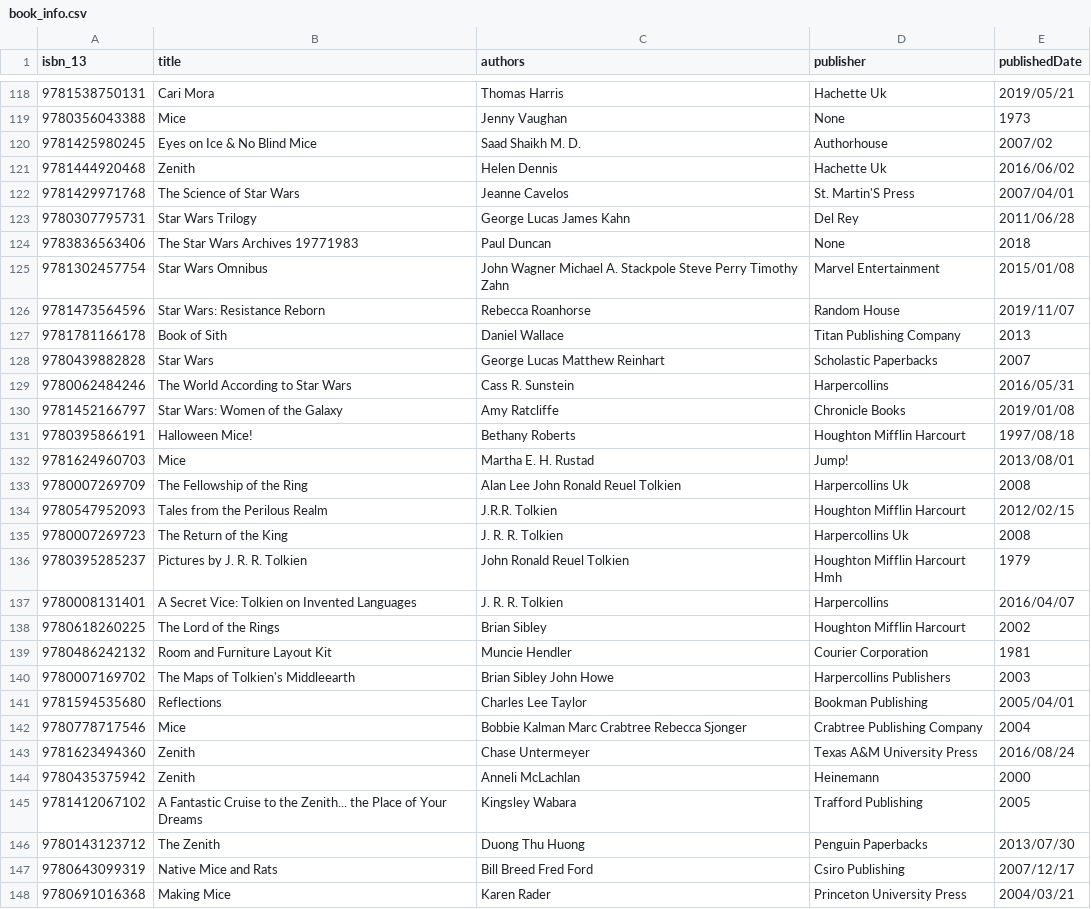
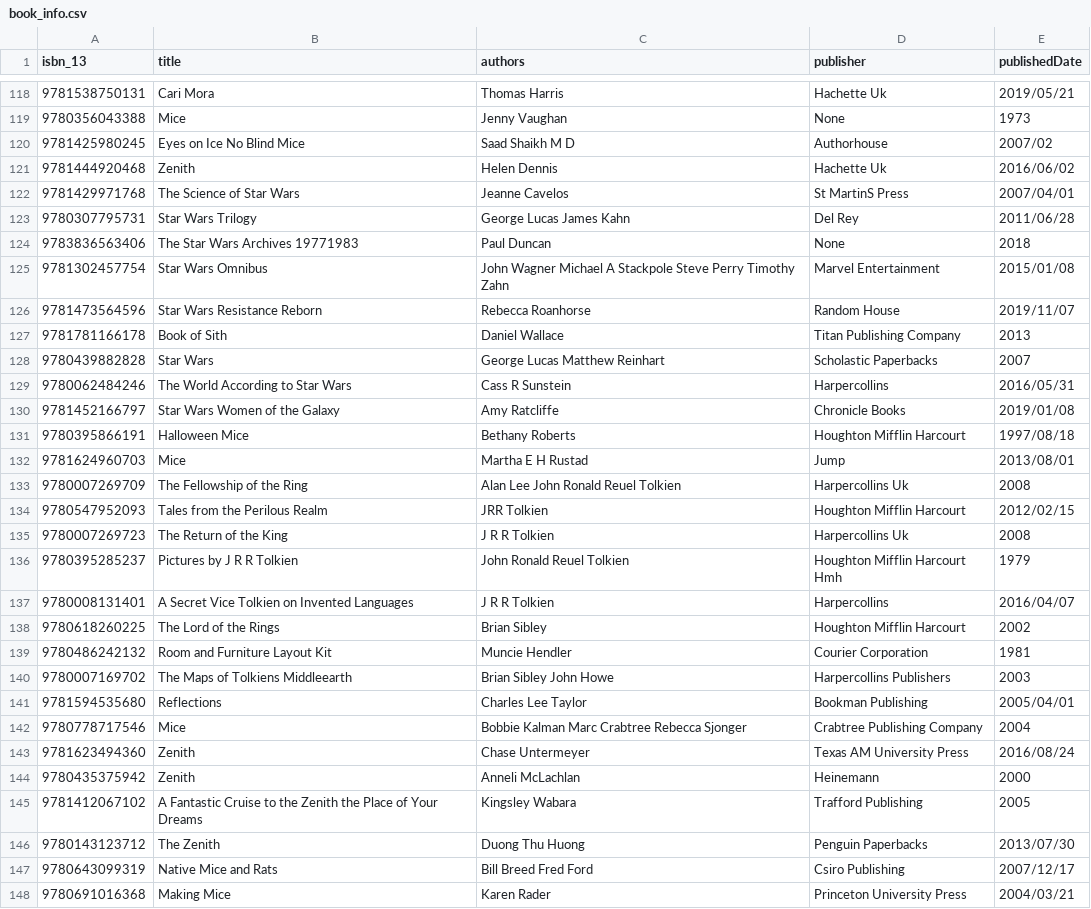
Before and after one commit to hajam09/booksystem, a CSV file: book_info.csv, drawn as a sheet; only a part is shown, gaps mark what is left out; the diff covers the shown part only.

```diff
--- a/book_info.csv
+++ b/book_info.csv
@@ -119,28 +119,28 @@ isbn_13,title,authors,publisher,publishedDate
 9780356043388,Mice,Jenny Vaughan,None,1973
-9781425980245,Eyes on Ice & No Blind Mice,Saad Shaikh M. D.,Authorhouse,2007/02
+9781425980245,Eyes on Ice No Blind Mice,Saad Shaikh M D,Authorhouse,2007/02
 9781444920468,Zenith,Helen Dennis,Hachette Uk,2016/06/02
-9781429971768,The Science of Star Wars,Jeanne Cavelos,St. Martin'S Press,2007/04/01
+9781429971768,The Science of Star Wars,Jeanne Cavelos,St MartinS Press,2007/04/01
 9780307795731,Star Wars Trilogy,George Lucas James Kahn,Del Rey,2011/06/28
 9783836563406,The Star Wars Archives 19771983,Paul Duncan,None,2018
-9781302457754,Star Wars Omnibus,John Wagner Michael A. Stackpole Steve Perry Timothy Zahn,Marvel Entertainment,2015/01/08
-9781473564596,Star Wars: Resistance Reborn,Rebecca Roanhorse,Random House,2019/11/07
+9781302457754,Star Wars Omnibus,John Wagner Michael A Stackpole Steve Perry Timothy Zahn,Marvel Entertainment,2015/01/08
+9781473564596,Star Wars Resistance Reborn,Rebecca Roanhorse,Random House,2019/11/07
 9781781166178,Book of Sith,Daniel Wallace,Titan Publishing Company,2013
 9780439882828,Star Wars,George Lucas Matthew Reinhart,Scholastic Paperbacks,2007
-9780062484246,The World According to Star Wars,Cass R. Sunstein,Harpercollins,2016/05/31
-9781452166797,Star Wars: Women of the Galaxy,Amy Ratcliffe,Chronicle Books,2019/01/08
-9780395866191,Halloween Mice!,Bethany Roberts,Houghton Mifflin Harcourt,1997/08/18
-9781624960703,Mice,Martha E. H. Rustad,Jump!,2013/08/01
+9780062484246,The World According to Star Wars,Cass R Sunstein,Harpercollins,2016/05/31
+9781452166797,Star Wars Women of the Galaxy,Amy Ratcliffe,Chronicle Books,2019/01/08
+9780395866191,Halloween Mice,Bethany Roberts,Houghton Mifflin Harcourt,1997/08/18
+9781624960703,Mice,Martha E H Rustad,Jump,2013/08/01
 9780007269709,The Fellowship of the Ring,Alan Lee John Ronald Reuel Tolkien,Harpercollins Uk,2008
-9780547952093,Tales from the Perilous Realm,J.R.R. Tolkien,Houghton Mifflin Harcourt,2012/02/15
-9780007269723,The Return of the King,J. R. R. Tolkien,Harpercollins Uk,2008
-9780395285237,Pictures by J. R. R. Tolkien,John Ronald Reuel Tolkien,Houghton Mifflin Harcourt Hmh,1979
-9780008131401,A Secret Vice: Tolkien on Invented Languages,J. R. R. Tolkien,Harpercollins,2016/04/07
+9780547952093,Tales from the Perilous Realm,JRR Tolkien,Houghton Mifflin Harcourt,2012/02/15
+9780007269723,The Return of the King,J R R Tolkien,Harpercollins Uk,2008
+9780395285237,Pictures by J R R Tolkien,John Ronald Reuel Tolkien,Houghton Mifflin Harcourt Hmh,1979
+9780008131401,A Secret Vice Tolkien on Invented Languages,J R R Tolkien,Harpercollins,2016/04/07
 9780618260225,The Lord of the Rings,Brian Sibley,Houghton Mifflin Harcourt,2002
 9780486242132,Room and Furniture Layout Kit,Muncie Hendler,Courier Corporation,1981
-9780007169702,The Maps of Tolkien's Middleearth,Brian Sibley John Howe,Harpercollins Publishers,2003
+9780007169702,The Maps of Tolkiens Middleearth,Brian Sibley John Howe,Harpercollins Publishers,2003
 9781594535680,Reflections,Charles Lee Taylor,Bookman Publishing,2005/04/01
 9780778717546,Mice,Bobbie Kalman Marc Crabtree Rebecca Sjonger,Crabtree Publishing Company,2004
-9781623494360,Zenith,Chase Untermeyer,Texas A&M University Press,2016/08/24
+9781623494360,Zenith,Chase Untermeyer,Texas AM University Press,2016/08/24
 9780435375942,Zenith,Anneli McLachlan,Heinemann,2000
-9781412067102,A Fantastic Cruise to the Zenith... the Place of Your Dreams,Kingsley Wabara,Trafford Publishing,2005
+9781412067102,A Fantastic Cruise to the Zenith the Place of Your Dreams,Kingsley Wabara,Trafford Publishing,2005
 9780143123712,The Zenith,Duong Thu Huong,Penguin Paperbacks,2013/07/30
```
Also changed, not shown: 72 edited cells elsewhere in this file, 1 other file.
